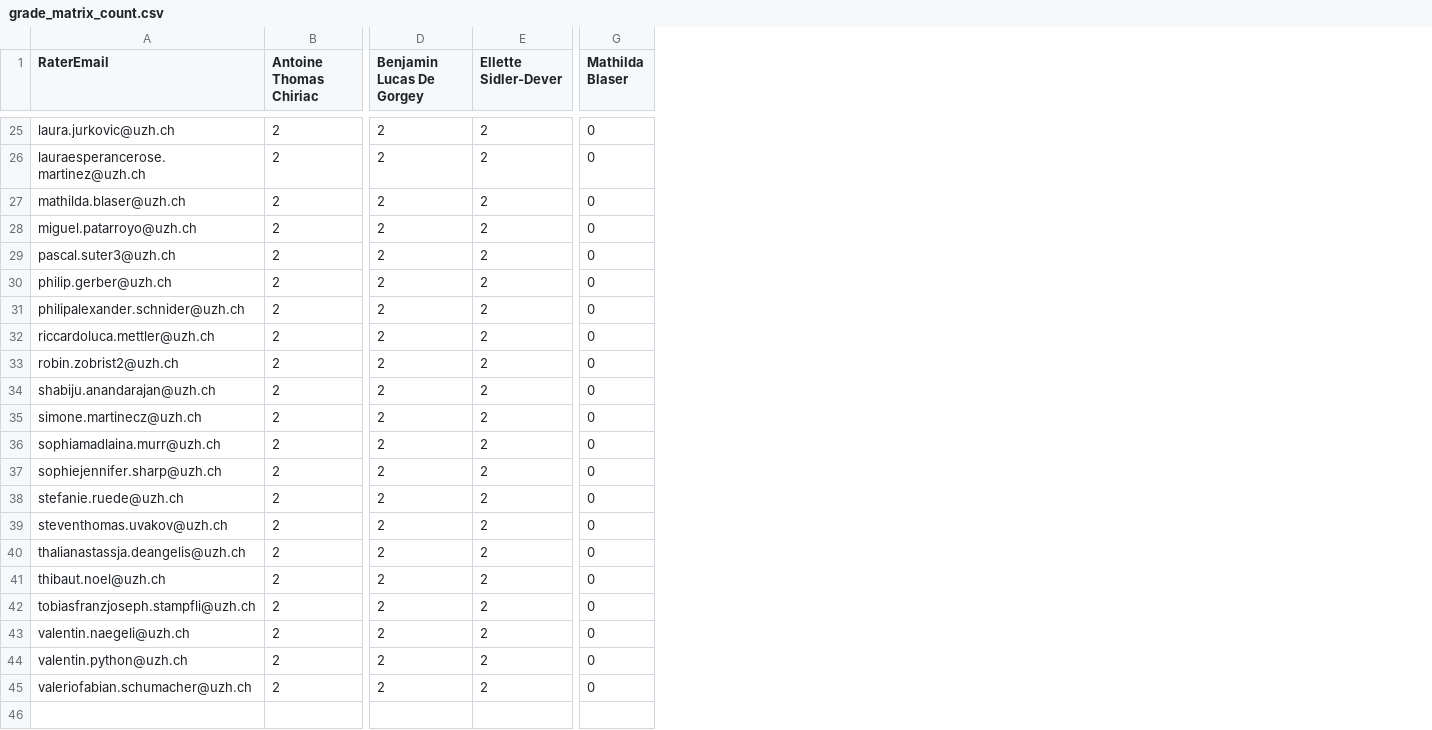
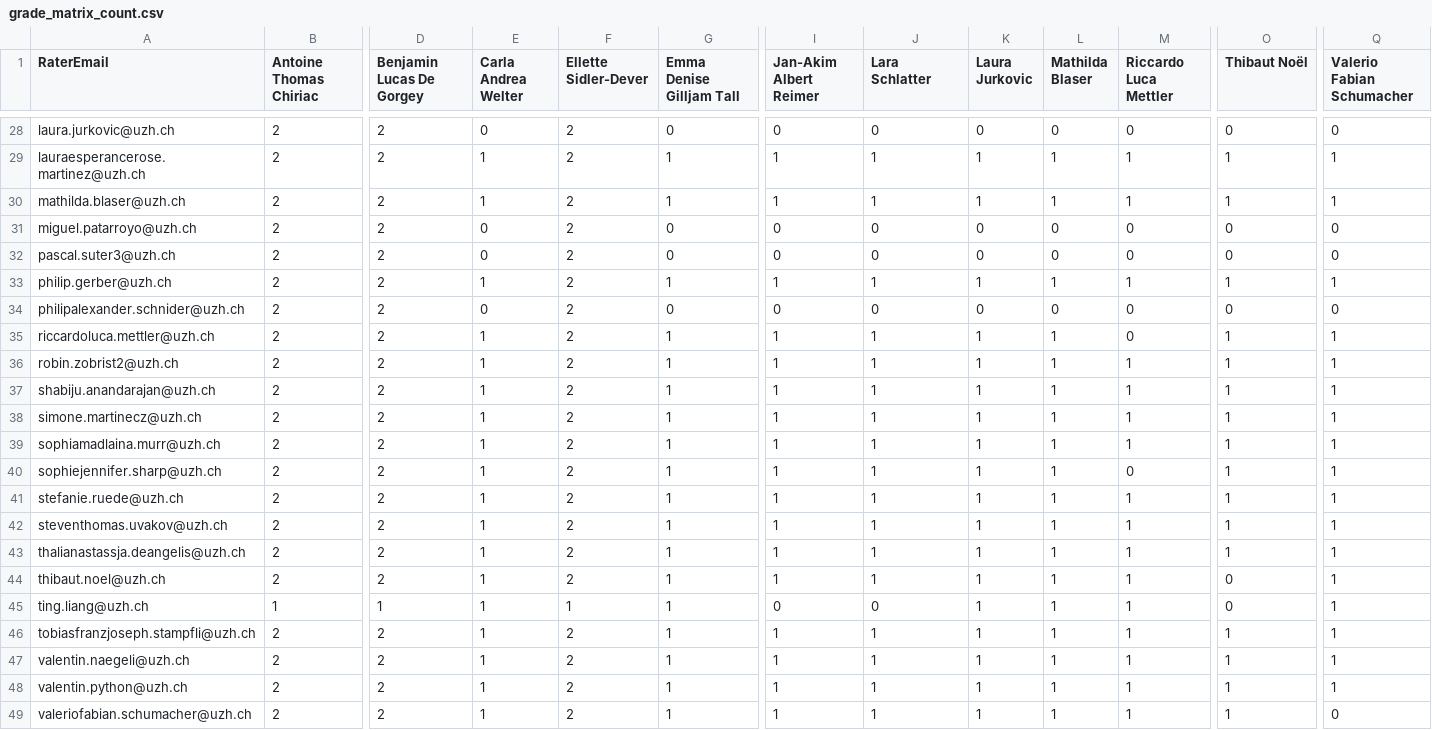
Before and after one commit to RenjieCui/Peer-Grading-Repo-archived, a CSV file: PeerGrading/Output/master/grade_matrix_count.csv, drawn as a sheet; only a part is shown, gaps mark what is left out; addresses are those after the commit; rows hold the shown columns only; the diff covers the shown part only; the diff names each change by its address in the sheet, - before the commit and + after, or states it on an @@ line.

```diff
--- a/PeerGrading/Output/master/grade_matrix_count.csv
+++ b/PeerGrading/Output/master/grade_matrix_count.csv
+column E (Carla Andrea Welter), rows 28-44: 0 | 1 | 1 | 0 | 0 | 1 | 0 | 1 | 1 | 1 | 1 | 1 | 1 | 1 | 1 | 1 | 1; rows 46-49: all 1
+column G (Emma Denise Gilljam Tall), rows 28-44: 0 | 1 | 1 | 0 | 0 | 1 | 0 | 1 | 1 | 1 | 1 | 1 | 1 | 1 | 1 | 1 | 1; rows 46-49: all 1
+column I (Jan-Akim Albert Reimer), rows 28-44: 0 | 1 | 1 | 0 | 0 | 1 | 0 | 1 | 1 | 1 | 1 | 1 | 1 | 1 | 1 | 1 | 1; rows 46-49: all 1
+column J (Lara Schlatter), rows 28-44: 0 | 1 | 1 | 0 | 0 | 1 | 0 | 1 | 1 | 1 | 1 | 1 | 1 | 1 | 1 | 1 | 1; rows 46-49: all 1
+column K (Laura Jurkovic), rows 28-44: 0 | 1 | 1 | 0 | 0 | 1 | 0 | 1 | 1 | 1 | 1 | 1 | 1 | 1 | 1 | 1 | 1; rows 46-49: all 1
+column M (Riccardo Luca Mettler), rows 28-44: 0 | 1 | 1 | 0 | 0 | 1 | 0 | 0 | 1 | 1 | 1 | 1 | 0 | 1 | 1 | 1 | 1; rows 46-49: all 1
+column O (Thibaut Noël), rows 28-44: 0 | 1 | 1 | 0 | 0 | 1 | 0 | 1 | 1 | 1 | 1 | 1 | 1 | 1 | 1 | 1 | 0; rows 46-49: all 1
+column Q (Valerio Fabian Schumacher), rows 28-44: 0 | 1 | 1 | 0 | 0 | 1 | 0 | 1 | 1 | 1 | 1 | 1 | 1 | 1 | 1 | 1 | 1; rows 46-49: 1 | 1 | 1 | 0
-L29:L30 (Mathilda Blaser): 0
+L29:L30 (Mathilda Blaser): 1
-L33 (Mathilda Blaser): 0
+L33 (Mathilda Blaser): 1
-L35:L44 (Mathilda Blaser): 0
+L35:L44 (Mathilda Blaser): 1
+row 45: ting.liang@uzh.ch | 1 | 1 | 1 | 1 | 1 | 0 | 0 | 1 | 1 | 1 | 0 | 1
-L46:L49 (Mathilda Blaser): 0
+L46:L49 (Mathilda Blaser): 1
```
Also changed, not shown: 3 added rows and 23 edited cells elsewhere in this file, PeerGrading/Output/master/grade_matrix_mean.csv, PeerGrading/Output/peer_log_W01.csv, 25 other files.
